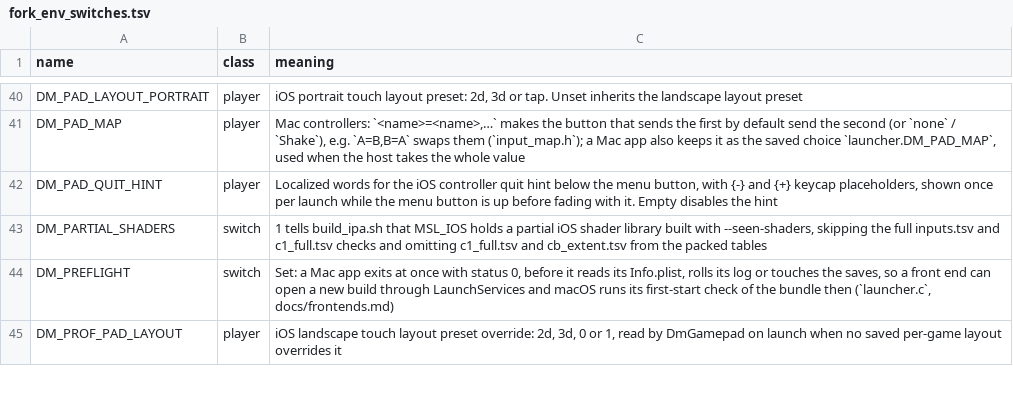
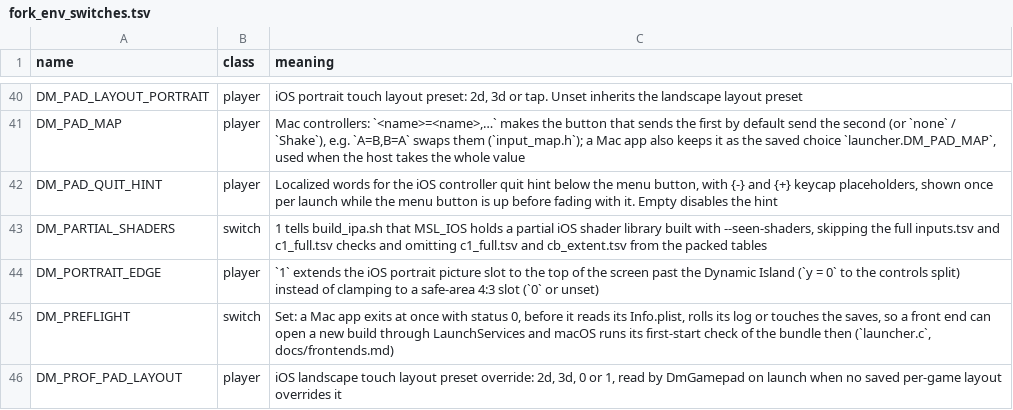
Before and after one commit to LNPANDY/NX2Apple, a TSV file: patches/fork_env_switches.tsv, drawn as a sheet; only a part is shown, gaps mark what is left out.

Commit message:
feat(ios): add full-top portrait frame option past Dynamic Island (#1674)

```diff
--- a/patches/fork_env_switches.tsv
+++ b/patches/fork_env_switches.tsv
@@ -43,2 +43,3 @@ DM_PAD_QUIT_HINT	player	Localized words for the iOS controller quit hint below t
 DM_PARTIAL_SHADERS	switch	1 tells build_ipa.sh that MSL_IOS holds a partial iOS shader library built with --seen-shaders, skipping the full inputs.tsv and c1_full.tsv checks and omitting c1_full.tsv and cb_extent.tsv from the packed tables
+DM_PORTRAIT_EDGE	player	`1` extends the iOS portrait picture slot to the top of the screen past the Dynamic Island (`y = 0` to the controls split) instead of clamping to a safe-area 4:3 slot (`0` or unset)
 DM_PREFLIGHT	switch	Set: a Mac app exits at once with status 0, before it reads its Info.plist, rolls its log or touches the saves, so a front end can open a new build through LaunchServices and macOS runs its first-start check of the bundle then (`launcher.c`, docs/frontends.md)
```
Also changed, not shown: 21 other files.
